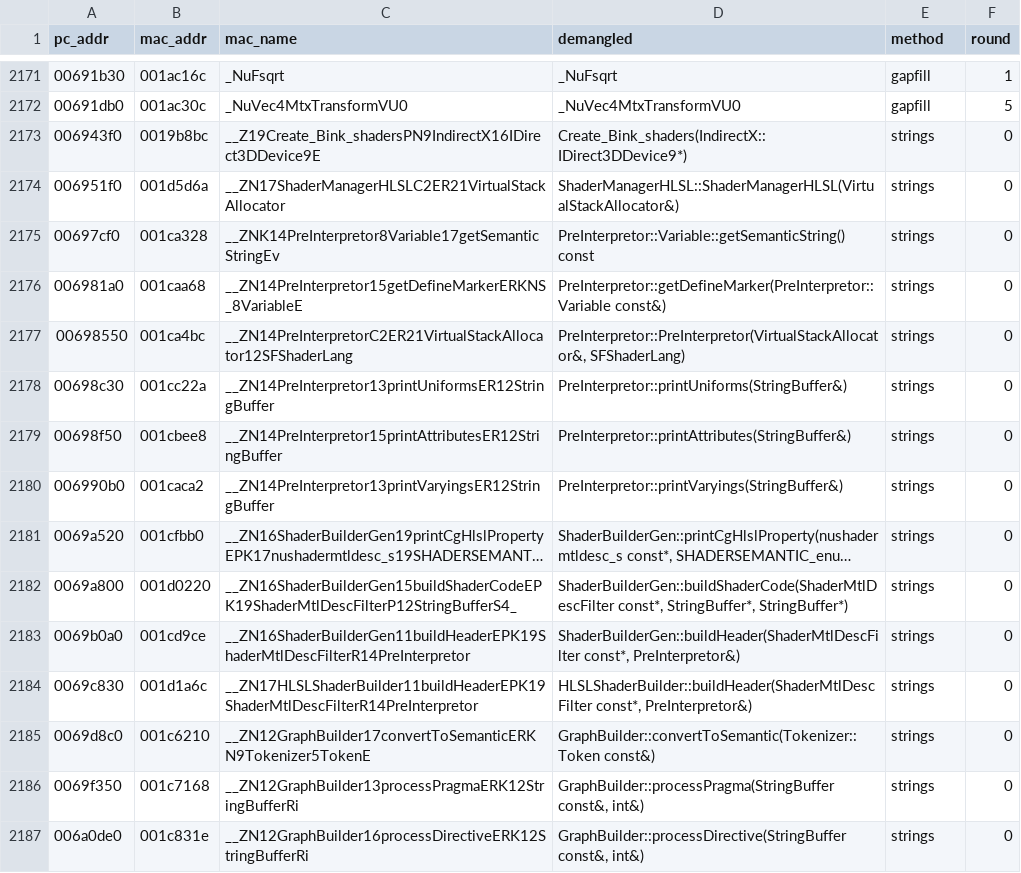
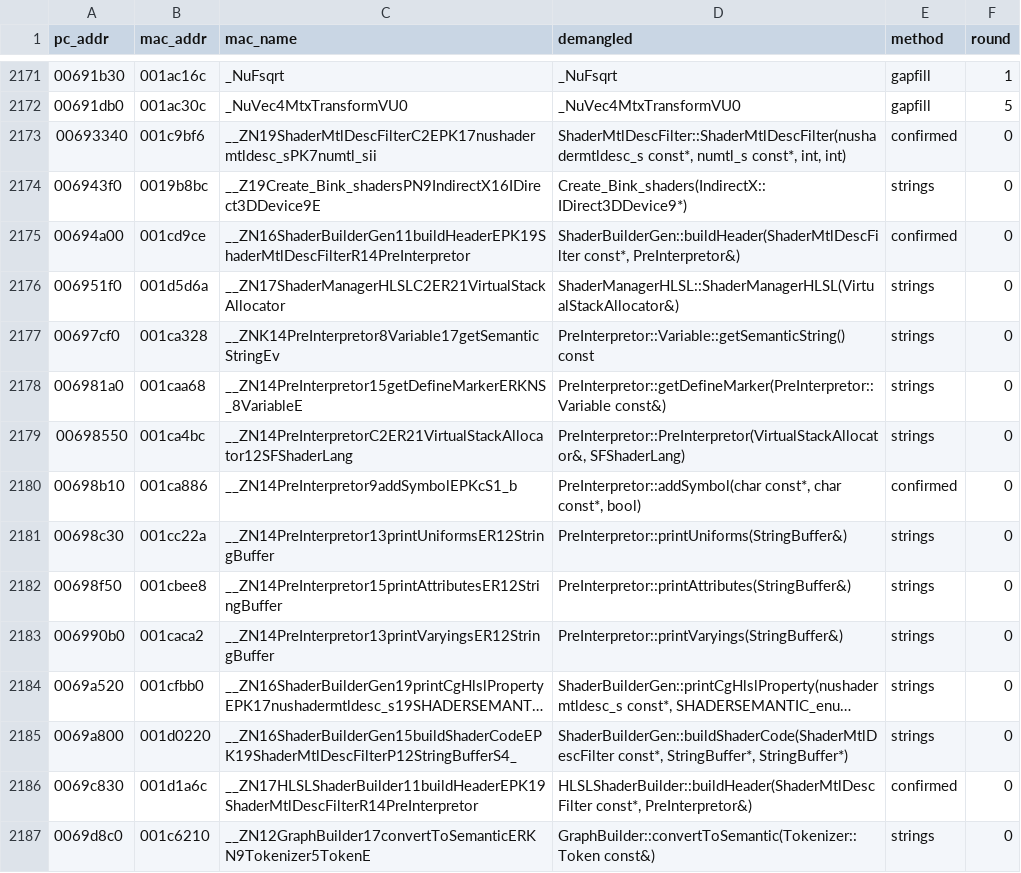
Before and after one commit to wasdhjklxyz/lbtvg, a CSV file: tools/symbols/pc-names.csv, drawn as a sheet; only a part is shown, gaps mark what is left out; the shorter side is filled out with more unchanged rows; long unchanged cells end in ….

```diff
--- a/tools/symbols/pc-names.csv
+++ b/tools/symbols/pc-names.csv
@@ -2172,3 +2172,5 @@ pc_addr,mac_addr,mac_name,demangled,method,round
 00691db0,001ac30c,_NuVec4MtxTransformVU0,_NuVec4MtxTransformVU0,gapfill,5
+00693340,001c9bf6,__ZN19ShaderMtlDescFilterC2EPK17nushadermtldesc_sPK7numtl_sii,"ShaderMtlDescFilter::ShaderMtlDescFilter(nushadermtldesc_s const*, numtl_s const*, int, int)",confirmed,0
 006943f0,0019b8bc,__Z19Create_Bink_shadersPN9IndirectX16IDirect3DDevice9E,Create_Bink_shaders(IndirectX::IDirect3DDevice9*),strings,0
+00694a00,001cd9ce,__ZN16ShaderBuilderGen11buildHeaderEPK19ShaderMtlDescFilterR14PreInterpretor,"ShaderBuilderGen::buildHeader(ShaderMtlDescFilter const*, PreInterpretor&)",confirmed,0
 006951f0,001d5d6a,__ZN17ShaderManagerHLSLC2ER21VirtualStackAllocator,ShaderManagerHLSL::ShaderManagerHLSL(VirtualStackAllocator&),strings,0
@@ -2177,2 +2179,3 @@ pc_addr,mac_addr,mac_name,demangled,method,round
 00698550,001ca4bc,__ZN14PreInterpretorC2ER21VirtualStackAllocator12SFShaderLang,"PreInterpretor::PreInterpretor(VirtualStackAllocator&, SFShaderLang)",strings,0
+00698b10,001ca886,__ZN14PreInterpretor9addSymbolEPKcS1_b,"PreInterpretor::addSymbol(char const*, char const*, bool)",confirmed,0
 00698c30,001cc22a,__ZN14PreInterpretor13printUniformsER12StringBuffer,PreInterpretor::printUniforms(StringBuffer&),strings,0
@@ -2182,4 +2185,3 @@ pc_addr,mac_addr,mac_name,demangled,method,round
 0069a800,001d0220,__ZN16ShaderBuilderGen15buildShaderCodeEPK19ShaderMtlDescFilterP12StringBufferS4_,"ShaderBuilderGen::buildShaderCode(ShaderMtlDescFilter const*, StringBuffer*, StringBuffer*)",strings,0
-0069b0a0,001cd9ce,__ZN16ShaderBuilderGen11buildHeaderEPK19ShaderMtlDescFilterR14PreInterpretor,"ShaderBuilderGen::buildHeader(ShaderMtlDescFilter const*, PreInterpretor&)",strings,0
-0069c830,001d1a6c,__ZN17HLSLShaderBuilder11buildHeaderEPK19ShaderMtlDescFilterR14PreInterpretor,"HLSLShaderBuilder::buildHeader(ShaderMtlDescFilter const*, PreInterpretor&)",strings,0
+0069c830,001d1a6c,__ZN17HLSLShaderBuilder11buildHeaderEPK19ShaderMtlDescFilterR14PreInterpretor,"HLSLShaderBuilder::buildHeader(ShaderMtlDescFilter const*, PreInterpretor&)",confirmed,0
 0069d8c0,001c6210,__ZN12GraphBuilder17convertToSemanticERKN9Tokenizer5TokenE,GraphBuilder::convertToSemantic(Tokenizer::Token const&),strings,0
```
Also changed, not shown: 6 other files.
